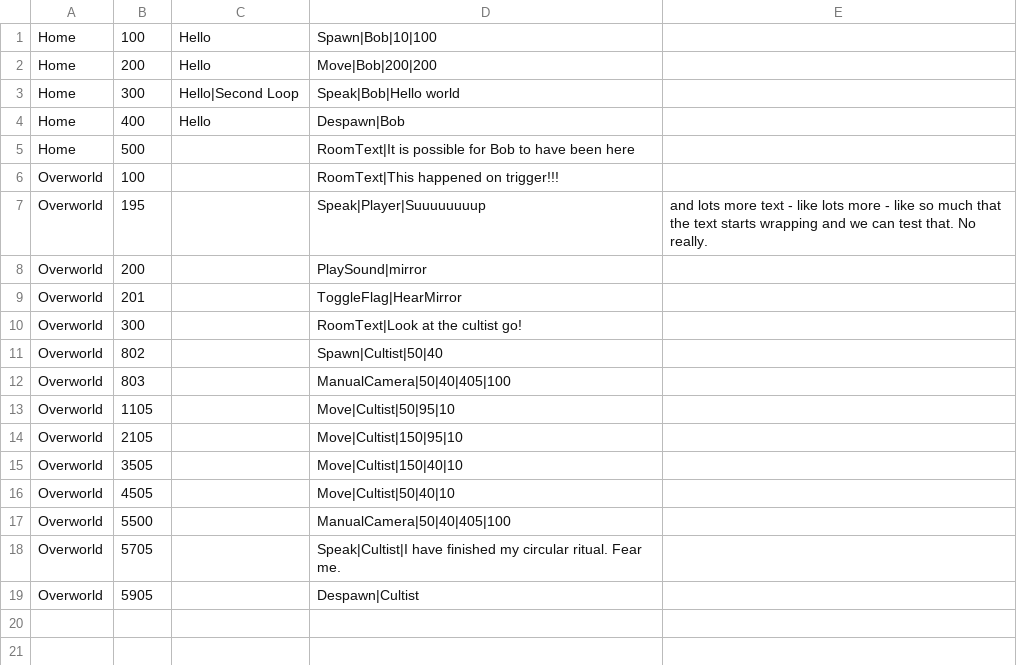
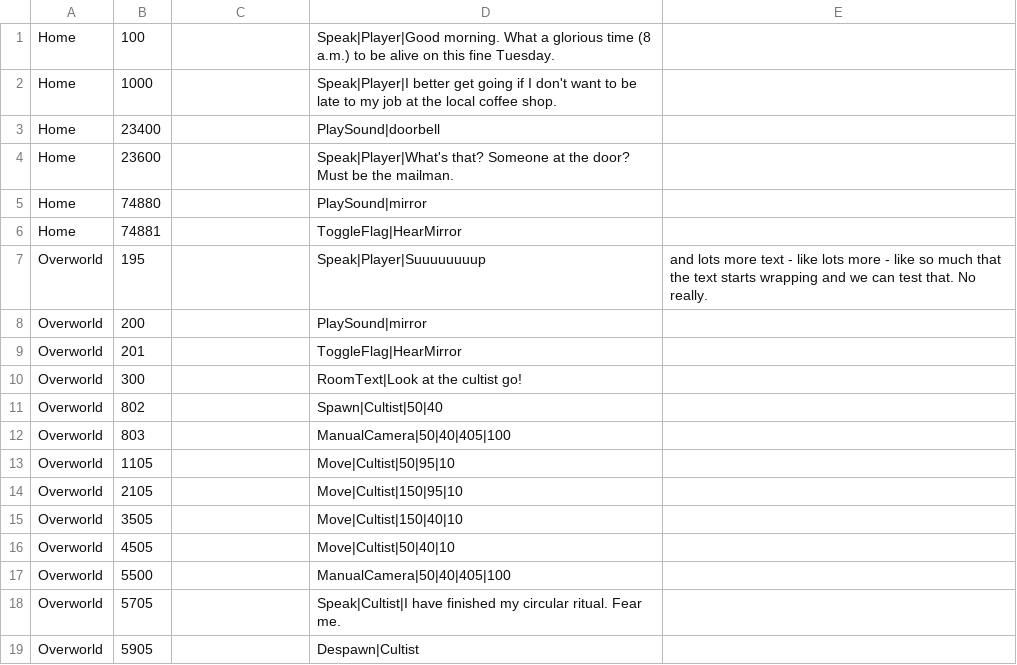
Before and after one commit to viveret/ld47, a CSV file: assets/timeline/timeline.csv, drawn as a sheet.

Commit message:
start at home

```diff
--- a/assets/timeline/timeline.csv
+++ b/assets/timeline/timeline.csv
@@ -1,7 +1,7 @@
-Home,100,Hello,Spawn|Bob|10|100
-Home,200,Hello,Move|Bob|200|200
-Home,300,Hello|Second Loop,Speak|Bob|Hello world
-Home,400,Hello,Despawn|Bob
-Home,500,,RoomText|It is possible for Bob to have been here
-Overworld,100,,RoomText|This happened on trigger!!!
+Home,100,,Speak|Player|Good morning. What a glorious time (8 a.m.) to be alive on this fine Tuesday.
+Home,1000,,Speak|Player|I better get going if I don't want to be late to my job at the local coffee shop.
+Home,23400,,PlaySound|doorbell
+Home,23600,,Speak|Player|What's that? Someone at the door? Must be the mailman.
+Home,74880,,PlaySound|mirror
+Home,74881,,ToggleFlag|HearMirror
 Overworld,195,,Speak|Player|Suuuuuuuup, and lots more text - like lots more - like so much that the text starts wrapping and we can test that.  No really.
```
Also changed, not shown: 3 other files.
